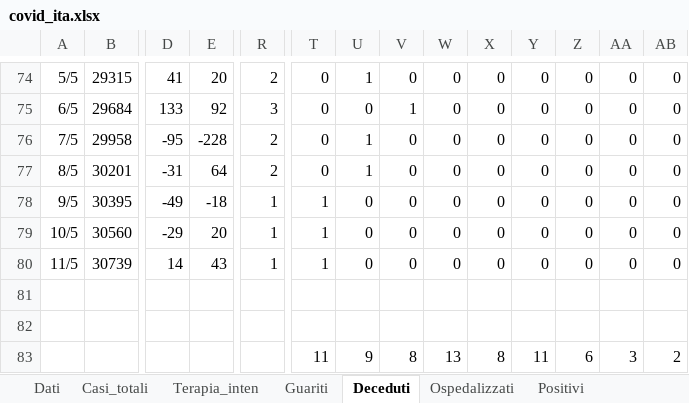
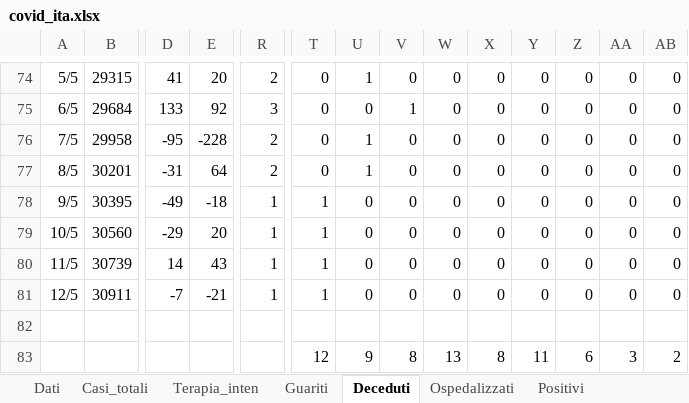
Before and after one commit to mattecarpa/Covid19, an Excel workbook: covid_ita.xlsx, sheet Deceduti, drawn as a sheet; only a part is shown, gaps mark what is left out; values as stored, in another font and other column widths than the file's, no borders; charts and pictures not drawn; removed rows and columns are numbered as before the commit, all else as after; rows hold the shown columns only; the diff names each change by its address in the sheet, - before the commit and + after, or states it on an @@ line.

```diff
--- a/covid_ita.xlsx (sheet Deceduti)
+++ b/covid_ita.xlsx (sheet Deceduti)
+row 81: 12/5 | 30911 | -7 | -21 | 1 | 1 | 0 | 0 | 0 | 0 | 0 | 0 | 0 | 0
-row 82: (empty)
-T83: 11
+T83: 12
```
Also changed, not shown: sheet Guariti, sheet Nuovi positivi, sheet Dati, sheet Tamponi, sheet R0, sheet Terapia_inten, 7 more sheets, charts or pictures, covid_bilog.xlsx, covid_lig.xlsx.
